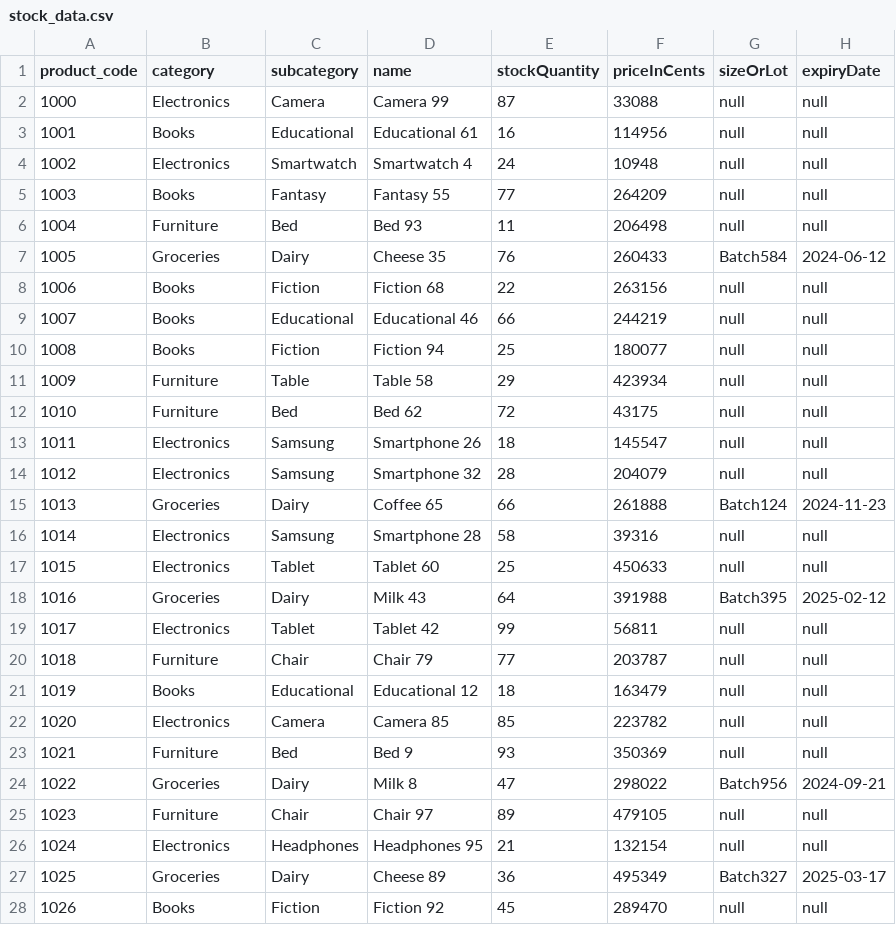
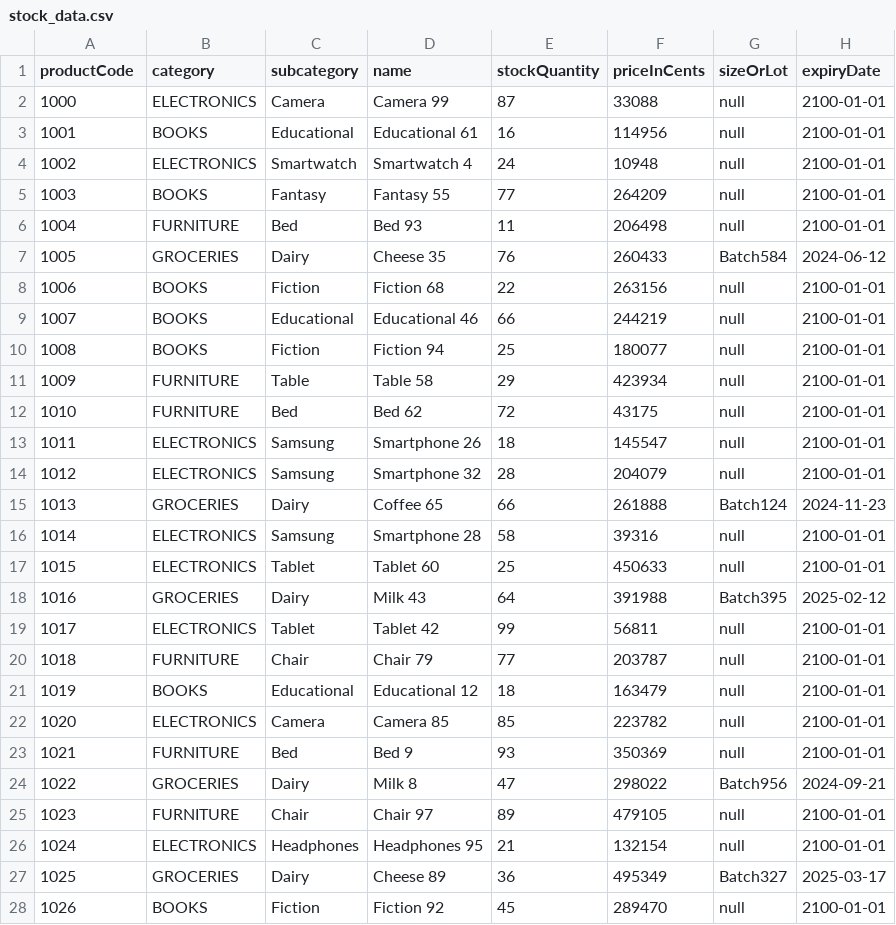
Before and after one commit to yxsbx/Inventory_Management_System, a CSV file: src/data/stock_data.csv, drawn as a sheet; only a part is shown; the diff covers the shown part only.

Commit message:
refactor: expiryData from String to LocalDate

```diff
--- a/src/data/stock_data.csv
+++ b/src/data/stock_data.csv
@@ -1,28 +1,28 @@
-product_code,category,subcategory,name,stockQuantity,priceInCents,sizeOrLot,expiryDate
-1000,Electronics,Camera,Camera 99,87,33088,null,null
-1001,Books,Educational,Educational 61,16,114956,null,null
-1002,Electronics,Smartwatch,Smartwatch 4,24,10948,null,null
-1003,Books,Fantasy,Fantasy 55,77,264209,null,null
-1004,Furniture,Bed,Bed 93,11,206498,null,null
-1005,Groceries,Dairy,Cheese 35,76,260433,Batch584,2024-06-12
-1006,Books,Fiction,Fiction 68,22,263156,null,null
-1007,Books,Educational,Educational 46,66,244219,null,null
-1008,Books,Fiction,Fiction 94,25,180077,null,null
-1009,Furniture,Table,Table 58,29,423934,null,null
-1010,Furniture,Bed,Bed 62,72,43175,null,null
-1011,Electronics,Samsung,Smartphone 26,18,145547,null,null
-1012,Electronics,Samsung,Smartphone 32,28,204079,null,null
-1013,Groceries,Dairy,Coffee 65,66,261888,Batch124,2024-11-23
-1014,Electronics,Samsung,Smartphone 28,58,39316,null,null
-1015,Electronics,Tablet,Tablet 60,25,450633,null,null
-1016,Groceries,Dairy,Milk 43,64,391988,Batch395,2025-02-12
-1017,Electronics,Tablet,Tablet 42,99,56811,null,null
-1018,Furniture,Chair,Chair 79,77,203787,null,null
-1019,Books,Educational,Educational 12,18,163479,null,null
-1020,Electronics,Camera,Camera 85,85,223782,null,null
-1021,Furniture,Bed,Bed 9,93,350369,null,null
-1022,Groceries,Dairy,Milk 8,47,298022,Batch956,2024-09-21
-1023,Furniture,Chair,Chair 97,89,479105,null,null
-1024,Electronics,Headphones,Headphones 95,21,132154,null,null
-1025,Groceries,Dairy,Cheese 89,36,495349,Batch327,2025-03-17
-1026,Books,Fiction,Fiction 92,45,289470,null,null
+productCode,category,subcategory,name,stockQuantity,priceInCents,sizeOrLot,expiryDate
+1000,ELECTRONICS,Camera,Camera 99,87,33088,null,2100-01-01
+1001,BOOKS,Educational,Educational 61,16,114956,null,2100-01-01
+1002,ELECTRONICS,Smartwatch,Smartwatch 4,24,10948,null,2100-01-01
+1003,BOOKS,Fantasy,Fantasy 55,77,264209,null,2100-01-01
+1004,FURNITURE,Bed,Bed 93,11,206498,null,2100-01-01
+1005,GROCERIES,Dairy,Cheese 35,76,260433,Batch584,2024-06-12
+1006,BOOKS,Fiction,Fiction 68,22,263156,null,2100-01-01
+1007,BOOKS,Educational,Educational 46,66,244219,null,2100-01-01
+1008,BOOKS,Fiction,Fiction 94,25,180077,null,2100-01-01
+1009,FURNITURE,Table,Table 58,29,423934,null,2100-01-01
+1010,FURNITURE,Bed,Bed 62,72,43175,null,2100-01-01
+1011,ELECTRONICS,Samsung,Smartphone 26,18,145547,null,2100-01-01
+1012,ELECTRONICS,Samsung,Smartphone 32,28,204079,null,2100-01-01
+1013,GROCERIES,Dairy,Coffee 65,66,261888,Batch124,2024-11-23
+1014,ELECTRONICS,Samsung,Smartphone 28,58,39316,null,2100-01-01
+1015,ELECTRONICS,Tablet,Tablet 60,25,450633,null,2100-01-01
+1016,GROCERIES,Dairy,Milk 43,64,391988,Batch395,2025-02-12
+1017,ELECTRONICS,Tablet,Tablet 42,99,56811,null,2100-01-01
+1018,FURNITURE,Chair,Chair 79,77,203787,null,2100-01-01
+1019,BOOKS,Educational,Educational 12,18,163479,null,2100-01-01
+1020,ELECTRONICS,Camera,Camera 85,85,223782,null,2100-01-01
+1021,FURNITURE,Bed,Bed 9,93,350369,null,2100-01-01
+1022,GROCERIES,Dairy,Milk 8,47,298022,Batch956,2024-09-21
+1023,FURNITURE,Chair,Chair 97,89,479105,null,2100-01-01
+1024,ELECTRONICS,Headphones,Headphones 95,21,132154,null,2100-01-01
+1025,GROCERIES,Dairy,Cheese 89,36,495349,Batch327,2025-03-17
+1026,BOOKS,Fiction,Fiction 92,45,289470,null,2100-01-01
```
Also changed, not shown: 42 edited cells elsewhere in this file, 7 other files.
